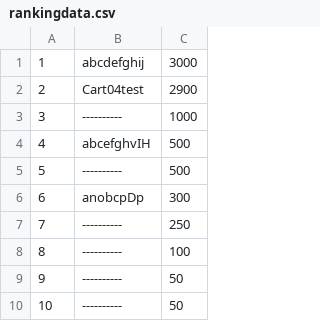
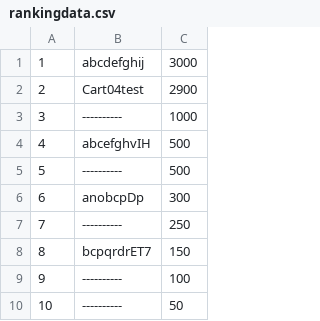
Before and after one commit to calvinkbc04/DxLib_GamePractice, a CSV file: gameprogramming/Tetris1/dat/rankingdata.csv, drawn as a sheet.

```diff
--- a/gameprogramming/Tetris1/dat/rankingdata.csv
+++ b/gameprogramming/Tetris1/dat/rankingdata.csv
@@ -7,4 +7,4 @@
  7,----------,       250
- 8,----------,       100
- 9,----------,        50
+ 8,bcpqrdrET7,       150
+ 9,----------,       100
 10,----------,        50
```
Also changed, not shown: 7 other files.
